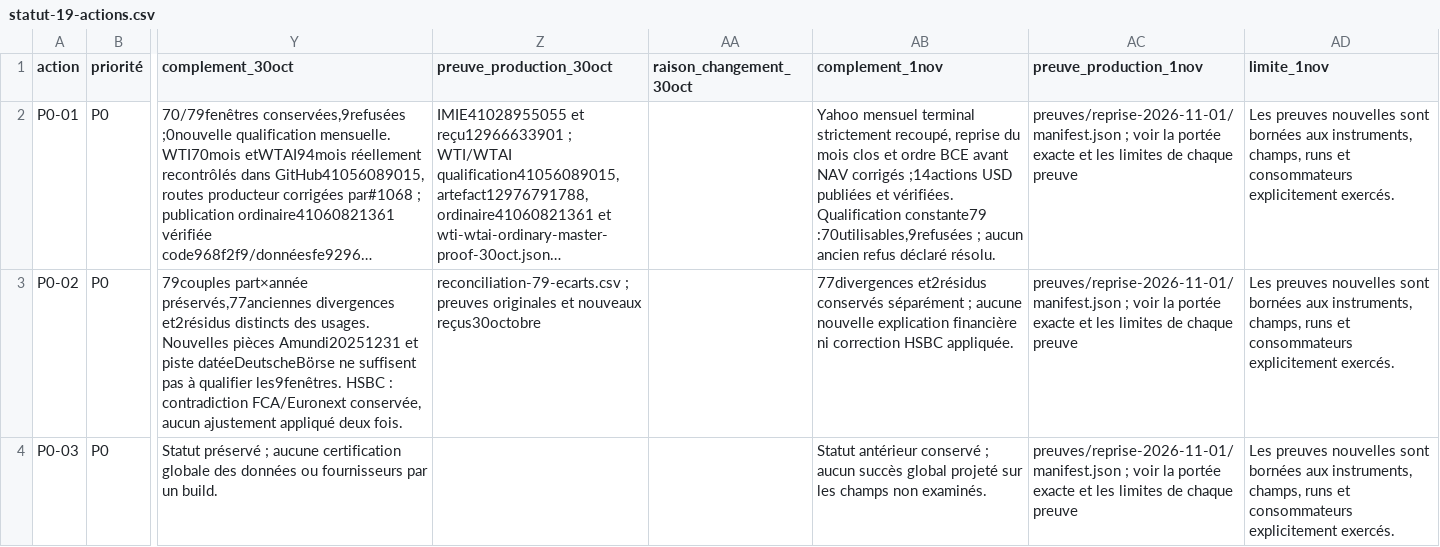
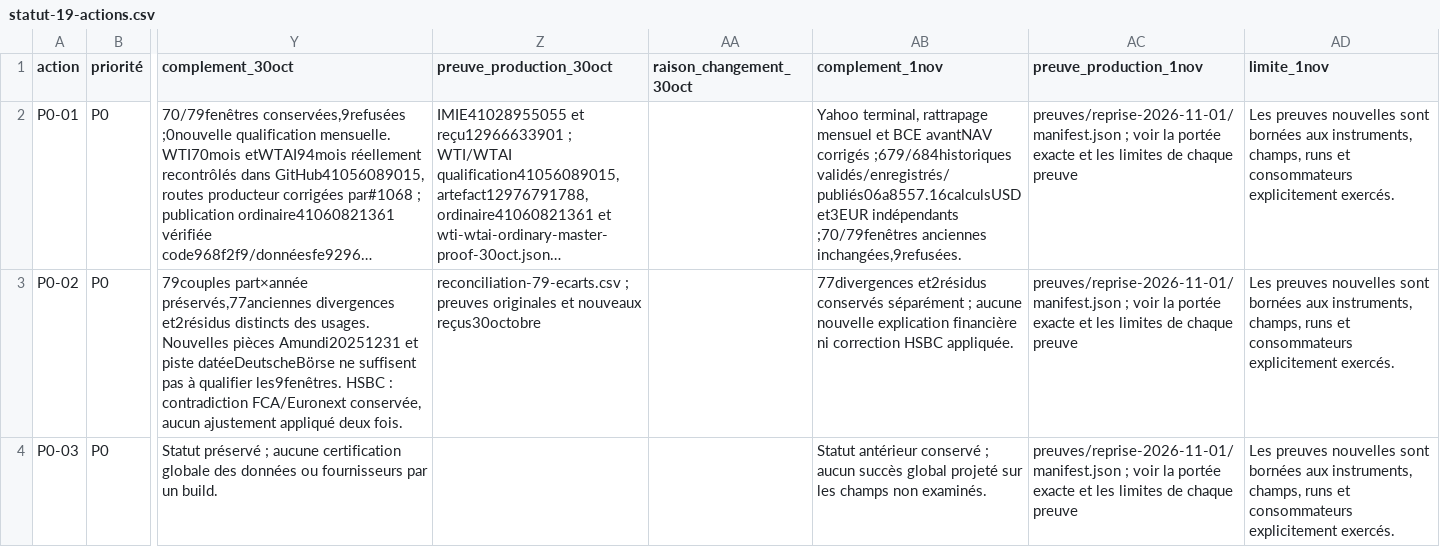
Before and after one commit to madmax91310/shinny-potato, a CSV file: reports/donnees-consolidees-2026-10-24/livraison-2026-10-29/statut-19-actions.csv, drawn as a sheet; only a part is shown, gaps mark what is left out; long unchanged cells end in …; the diff covers the shown part only; the diff names each change by its address in the sheet, - before the commit and + after, or states it on an @@ line.

```diff
--- a/reports/donnees-consolidees-2026-10-24/livraison-2026-10-29/statut-19-actions.csv
+++ b/reports/donnees-consolidees-2026-10-24/livraison-2026-10-29/statut-19-actions.csv
-AB2 (complement_1nov): Yahoo mensuel terminal strictement recoupé, reprise du mois clos et ordre BCE avant NAV corrigés ;14actions USD publiées et vérifiées. Qualification constante79 :70utilisables,9refusées ; aucun ancien refus déclaré résolu.
+AB2 (complement_1nov): Yahoo terminal, rattrapage mensuel et BCE avantNAV corrigés ;679/684historiques validés/enregistrés/publiés06a8557.16calculsUSD et3EUR indépendants ;70/79fenêtres anciennes inchangées,9refusées.
```
Also changed, not shown: 2 edited cells elsewhere in this file, reports/donnees-consolidees-2026-10-24/livraison-2026-10-29/bilan-par-outil.csv, 58 other files.
